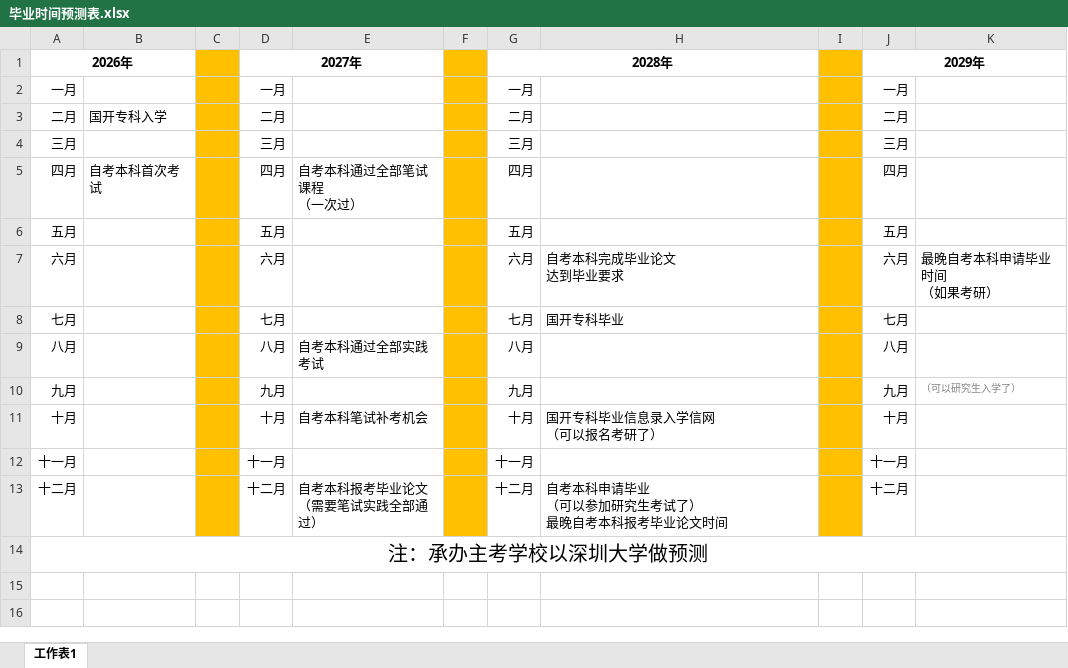
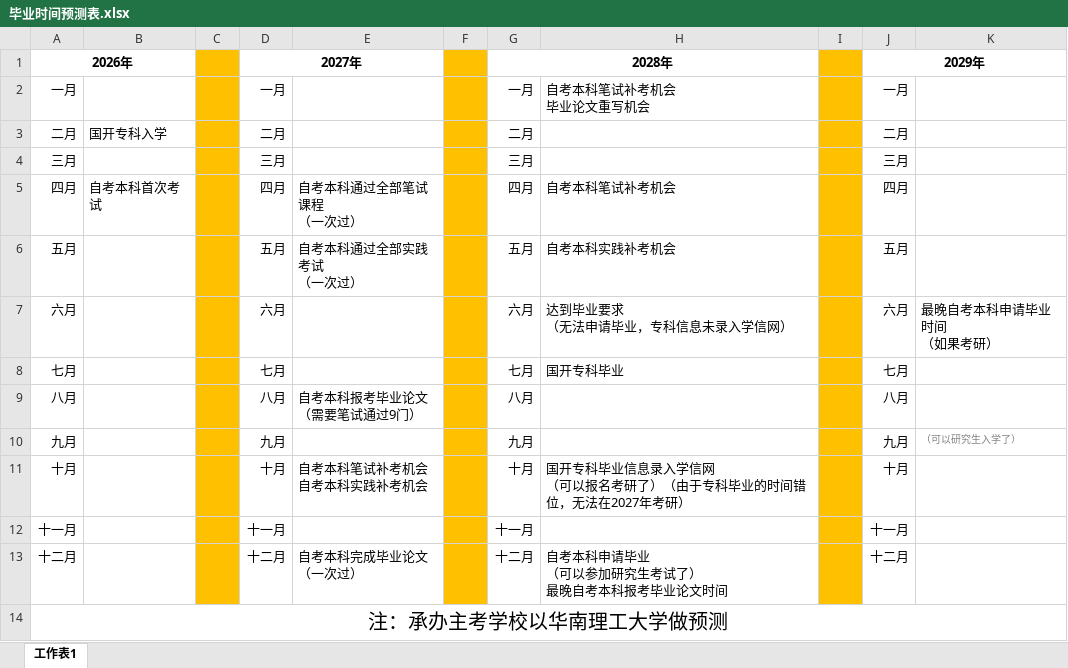
Before and after one commit to Byvm815/080901-self-study-exam, an Excel workbook: 自考本科/个人学习笔记/Byvm815/毕业时间预测表.xlsx, sheet 工作表1, drawn as a sheet; values as stored, in another font and other column widths than the file's, no borders; ↵ is a line break in a cell; the diff names each change by its address in the sheet, - before the commit and + after, or states it on an @@ line.

```diff
--- a/自考本科/个人学习笔记/Byvm815/毕业时间预测表.xlsx (sheet 工作表1)
+++ b/自考本科/个人学习笔记/Byvm815/毕业时间预测表.xlsx (sheet 工作表1)
-H2: (empty)
+H2: 自考本科笔试补考机会 ↵ 毕业论文重写机会
-H5: (empty)
+H5: 自考本科笔试补考机会
-E6: (empty)
+E6: 自考本科通过全部实践考试 ↵ （一次过）
-H6: (empty)
+H6: 自考本科实践补考机会
-H7: 自考本科完成毕业论文 ↵ 达到毕业要求
+H7: 达到毕业要求 ↵ （无法申请毕业，专科信息未录入学信网）
-E9: 自考本科通过全部实践考试
+E9: 自考本科报考毕业论文 ↵ （需要笔试通过9门）
-E11: 自考本科笔试补考机会
+E11: 自考本科笔试补考机会 ↵ 自考本科实践补考机会
-H11: 国开专科毕业信息录入学信网 ↵ （可以报名考研了）
+H11: 国开专科毕业信息录入学信网 ↵ （可以报名考研了）（由于专科毕业的时间错位，无法在2027年考研）
-E13: 自考本科报考毕业论文 ↵ （需要笔试实践全部通过）
+E13: 自考本科完成毕业论文 ↵ （一次过）
-A14 (2026年): 注：承办主考学校以深圳大学做预测
+A14 (2026年): 注：承办主考学校以华南理工大学做预测
```
Also changed, not shown: 自考本科/个人学习笔记/Byvm815/考试时间安排表.xlsx, 2 other files.
